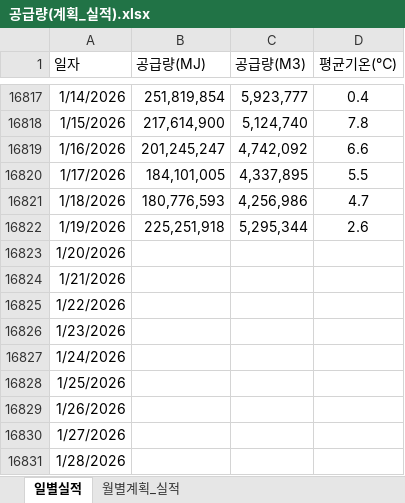
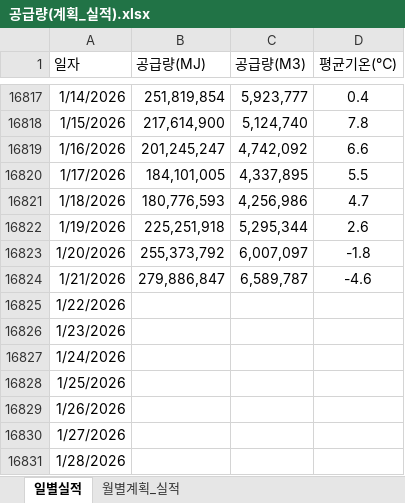
Before and after one commit to Han11112222/Daily-Gas-Distribution-Check, an Excel workbook: 공급량(계획_실적).xlsx, sheet 일별실적, drawn as a sheet; only a part is shown, gaps mark what is left out; values as stored, in another font and other column widths than the file's, no borders; the diff names each change by its address in the sheet, - before the commit and + after, or states it on an @@ line.

Commit message:
Add files via upload

```diff
--- a/공급량(계획_실적).xlsx (sheet 일별실적)
+++ b/공급량(계획_실적).xlsx (sheet 일별실적)
-B16823 (공급량(MJ)): (empty)
+B16823 (공급량(MJ)): 255,373,792
-C16823 (공급량(M3)): (empty)
+C16823 (공급량(M3)): 6,007,097
-D16823 (평균기온(℃)): (empty)
+D16823 (평균기온(℃)): -1.8
-B16824 (공급량(MJ)): (empty)
+B16824 (공급량(MJ)): 279,886,847
-C16824 (공급량(M3)): (empty)
+C16824 (공급량(M3)): 6,589,787
-D16824 (평균기온(℃)): (empty)
+D16824 (평균기온(℃)): -4.6
```
